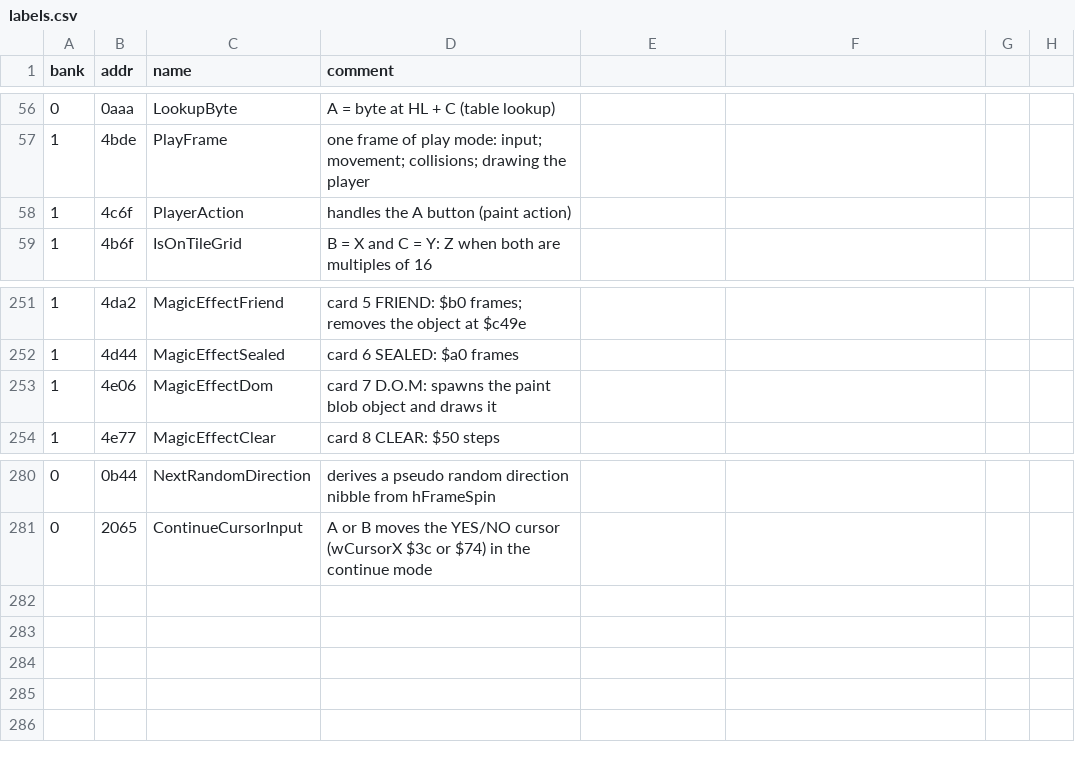
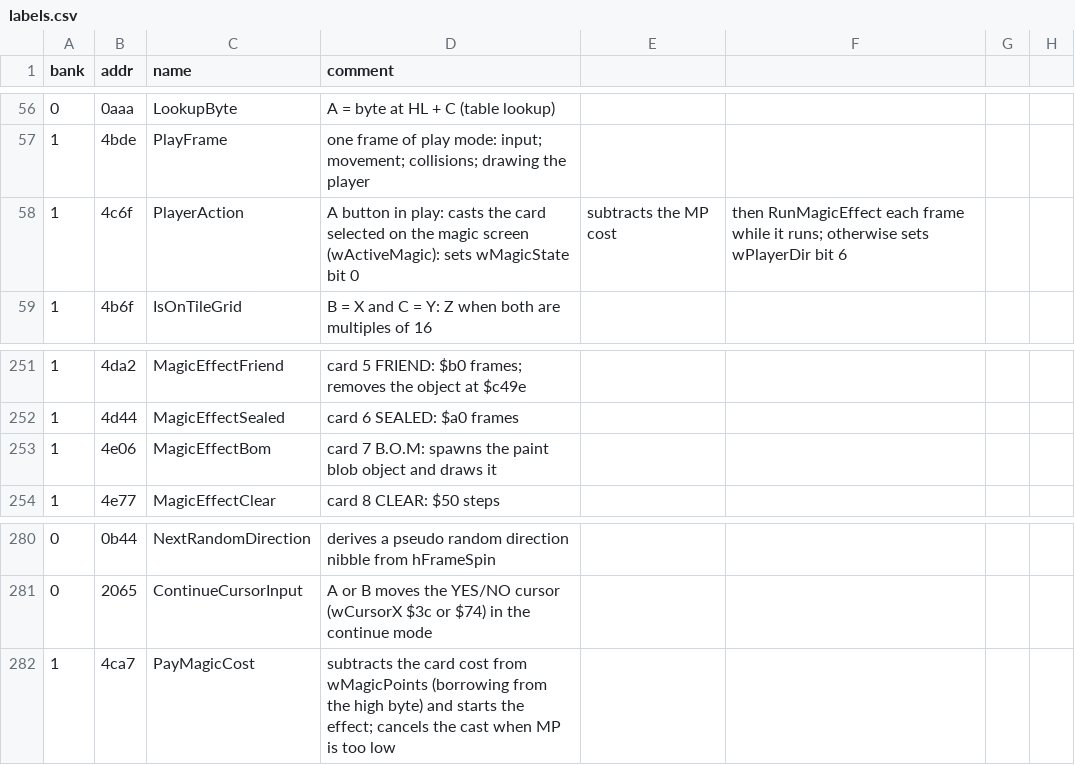
Before and after one commit to Tenome/Painter-Momopi-Decompilation, a CSV file: labels.csv, drawn as a sheet; only a part is shown, gaps mark what is left out.

```diff
--- a/labels.csv
+++ b/labels.csv
@@ -57,3 +57,3 @@ bank,addr,name,comment
 1,4bde,PlayFrame,one frame of play mode: input; movement; collisions; drawing the player
-1,4c6f,PlayerAction,handles the A button (paint action)
+1,4c6f,PlayerAction,A button in play: casts the card selected on the magic screen (wActiveMagic): sets wMagicState bit 0, subtracts the MP cost, then RunMagicEffect each frame while it runs; otherwise sets wPlayerDir bit 6
 1,4b6f,IsOnTileGrid,B = X and C = Y: Z when both are multiples of 16
@@ -252,3 +252,3 @@ bank,addr,name,comment
 1,4d44,MagicEffectSealed,card 6 SEALED: $a0 frames
-1,4e06,MagicEffectDom,card 7 D.O.M: spawns the paint blob object and draws it
+1,4e06,MagicEffectBom,card 7 B.O.M: spawns the paint blob object and draws it
 1,4e77,MagicEffectClear,card 8 CLEAR: $50 steps
@@ -281 +281,2 @@ bank,addr,name,comment
 0,2065,ContinueCursorInput,A or B moves the YES/NO cursor (wCursorX $3c or $74) in the continue mode
+1,4ca7,PayMagicCost,subtracts the card cost from wMagicPoints (borrowing from the high byte) and starts the effect; cancels the cast when MP is too low
```
Also changed, not shown: config/functions.tsv, 3 other files.
